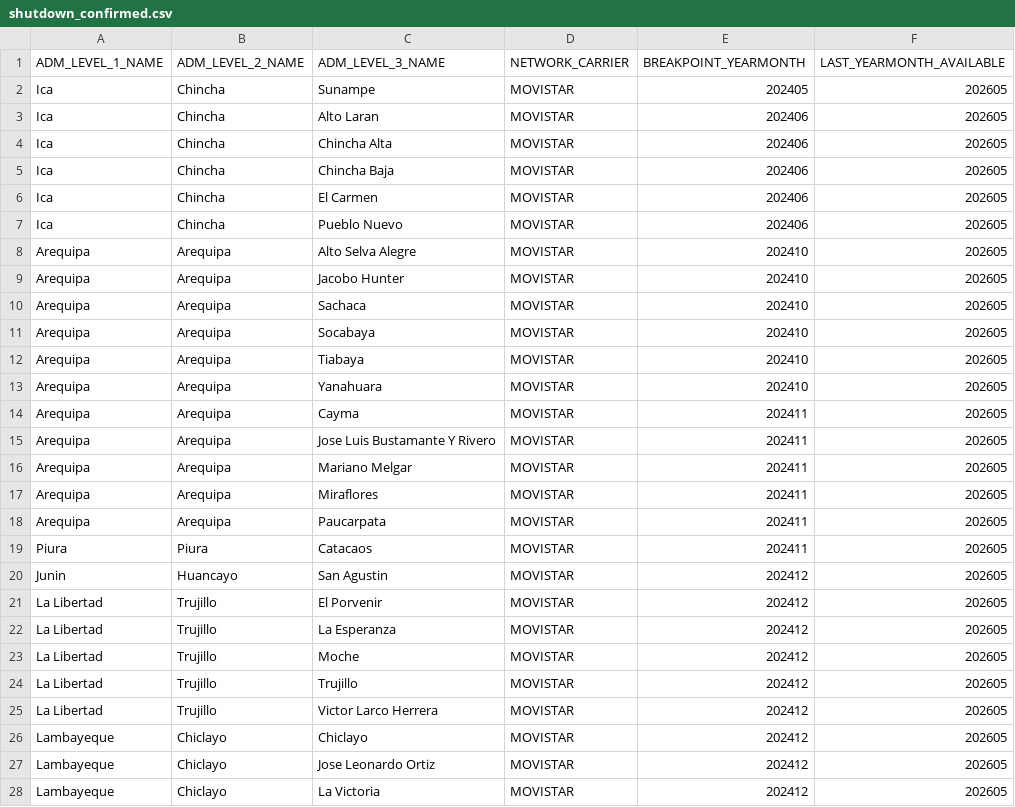
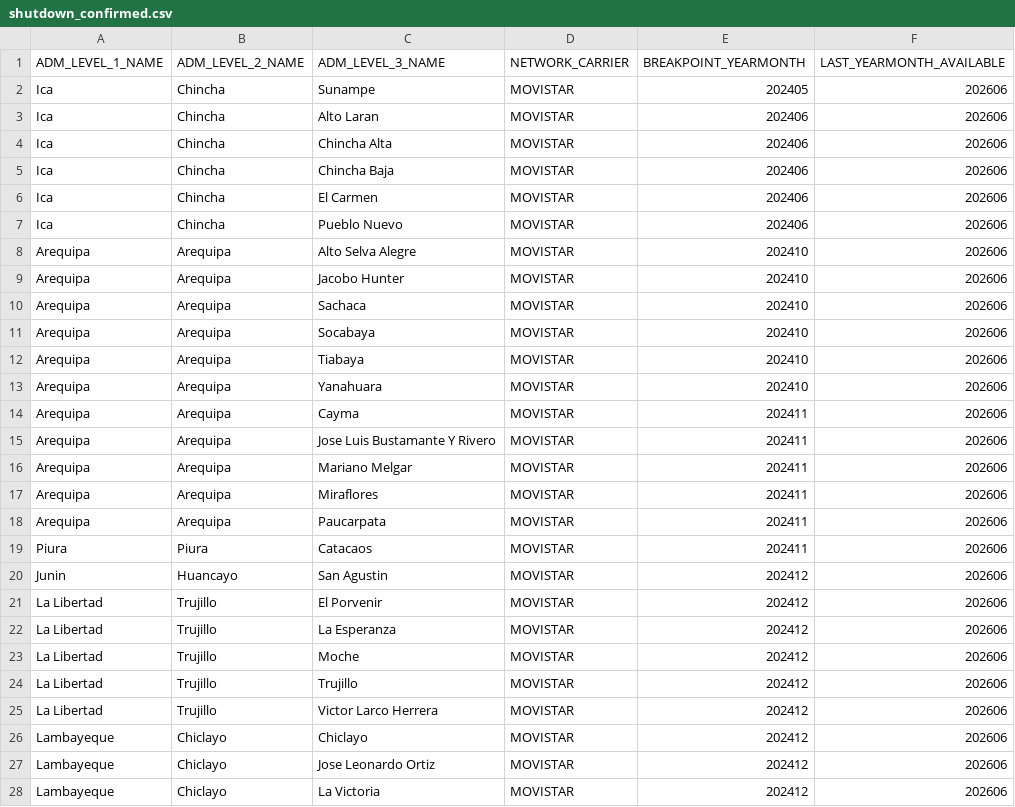
Before and after one commit to leibnihtz/osiptel-apagado-3g, a CSV file: outputs/tables/shutdown_confirmed.csv, drawn as a sheet; only a part is shown; the diff covers the shown part only.

```diff
--- a/outputs/tables/shutdown_confirmed.csv
+++ b/outputs/tables/shutdown_confirmed.csv
@@ -1,28 +1,28 @@
 ADM_LEVEL_1_NAME,ADM_LEVEL_2_NAME,ADM_LEVEL_3_NAME,NETWORK_CARRIER,BREAKPOINT_YEARMONTH,LAST_YEARMONTH_AVAILABLE
-Ica,Chincha,Sunampe,MOVISTAR,202405,202605
-Ica,Chincha,Alto Laran,MOVISTAR,202406,202605
-Ica,Chincha,Chincha Alta,MOVISTAR,202406,202605
-Ica,Chincha,Chincha Baja,MOVISTAR,202406,202605
-Ica,Chincha,El Carmen,MOVISTAR,202406,202605
-Ica,Chincha,Pueblo Nuevo,MOVISTAR,202406,202605
-Arequipa,Arequipa,Alto Selva Alegre,MOVISTAR,202410,202605
-Arequipa,Arequipa,Jacobo Hunter,MOVISTAR,202410,202605
-Arequipa,Arequipa,Sachaca,MOVISTAR,202410,202605
-Arequipa,Arequipa,Socabaya,MOVISTAR,202410,202605
-Arequipa,Arequipa,Tiabaya,MOVISTAR,202410,202605
-Arequipa,Arequipa,Yanahuara,MOVISTAR,202410,202605
-Arequipa,Arequipa,Cayma,MOVISTAR,202411,202605
-Arequipa,Arequipa,Jose Luis Bustamante Y Rivero,MOVISTAR,202411,202605
-Arequipa,Arequipa,Mariano Melgar,MOVISTAR,202411,202605
-Arequipa,Arequipa,Miraflores,MOVISTAR,202411,202605
-Arequipa,Arequipa,Paucarpata,MOVISTAR,202411,202605
-Piura,Piura,Catacaos,MOVISTAR,202411,202605
-Junin,Huancayo,San Agustin,MOVISTAR,202412,202605
-La Libertad,Trujillo,El Porvenir,MOVISTAR,202412,202605
-La Libertad,Trujillo,La Esperanza,MOVISTAR,202412,202605
-La Libertad,Trujillo,Moche,MOVISTAR,202412,202605
-La Libertad,Trujillo,Trujillo,MOVISTAR,202412,202605
-La Libertad,Trujillo,Victor Larco Herrera,MOVISTAR,202412,202605
-Lambayeque,Chiclayo,Chiclayo,MOVISTAR,202412,202605
-Lambayeque,Chiclayo,Jose Leonardo Ortiz,MOVISTAR,202412,202605
-Lambayeque,Chiclayo,La Victoria,MOVISTAR,202412,202605
+Ica,Chincha,Sunampe,MOVISTAR,202405,202606
+Ica,Chincha,Alto Laran,MOVISTAR,202406,202606
+Ica,Chincha,Chincha Alta,MOVISTAR,202406,202606
+Ica,Chincha,Chincha Baja,MOVISTAR,202406,202606
+Ica,Chincha,El Carmen,MOVISTAR,202406,202606
+Ica,Chincha,Pueblo Nuevo,MOVISTAR,202406,202606
+Arequipa,Arequipa,Alto Selva Alegre,MOVISTAR,202410,202606
+Arequipa,Arequipa,Jacobo Hunter,MOVISTAR,202410,202606
+Arequipa,Arequipa,Sachaca,MOVISTAR,202410,202606
+Arequipa,Arequipa,Socabaya,MOVISTAR,202410,202606
+Arequipa,Arequipa,Tiabaya,MOVISTAR,202410,202606
+Arequipa,Arequipa,Yanahuara,MOVISTAR,202410,202606
+Arequipa,Arequipa,Cayma,MOVISTAR,202411,202606
+Arequipa,Arequipa,Jose Luis Bustamante Y Rivero,MOVISTAR,202411,202606
+Arequipa,Arequipa,Mariano Melgar,MOVISTAR,202411,202606
+Arequipa,Arequipa,Miraflores,MOVISTAR,202411,202606
+Arequipa,Arequipa,Paucarpata,MOVISTAR,202411,202606
+Piura,Piura,Catacaos,MOVISTAR,202411,202606
+Junin,Huancayo,San Agustin,MOVISTAR,202412,202606
+La Libertad,Trujillo,El Porvenir,MOVISTAR,202412,202606
+La Libertad,Trujillo,La Esperanza,MOVISTAR,202412,202606
+La Libertad,Trujillo,Moche,MOVISTAR,202412,202606
+La Libertad,Trujillo,Trujillo,MOVISTAR,202412,202606
+La Libertad,Trujillo,Victor Larco Herrera,MOVISTAR,202412,202606
+Lambayeque,Chiclayo,Chiclayo,MOVISTAR,202412,202606
+Lambayeque,Chiclayo,Jose Leonardo Ortiz,MOVISTAR,202412,202606
+Lambayeque,Chiclayo,La Victoria,MOVISTAR,202412,202606
```
Also changed, not shown: 4 added rows, 4 removed rows and 55 edited cells elsewhere in this file, outputs/observable/data/observable_4g_upgrade_summary.csv, outputs/observable/data/observable_4g_upgrade_summary_with_ubigeo.csv, 5 other files.
